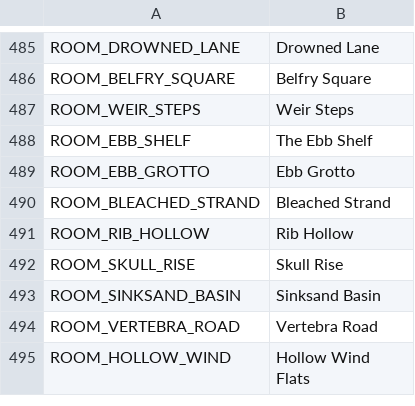
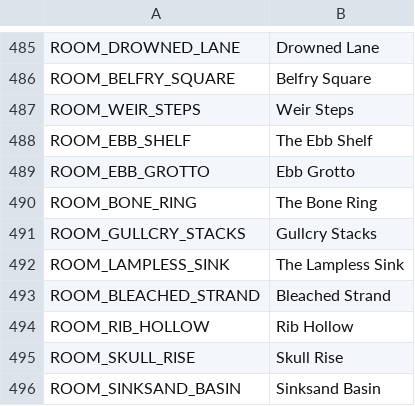
Before and after one commit to ashciraulo/Leviathan, a CSV file: locale/strings.csv, drawn as a sheet; only a part is shown, gaps mark what is left out; the shorter side is filled out with more unchanged rows.

```diff
--- a/locale/strings.csv
+++ b/locale/strings.csv
@@ -489,2 +489,5 @@ ROOM_EBB_SHELF,The Ebb Shelf
 ROOM_EBB_GROTTO,Ebb Grotto
+ROOM_BONE_RING,The Bone Ring
+ROOM_GULLCRY_STACKS,Gullcry Stacks
+ROOM_LAMPLESS_SINK,The Lampless Sink
 ROOM_BLEACHED_STRAND,Bleached Strand
```
Also changed, not shown: 10 other files.
